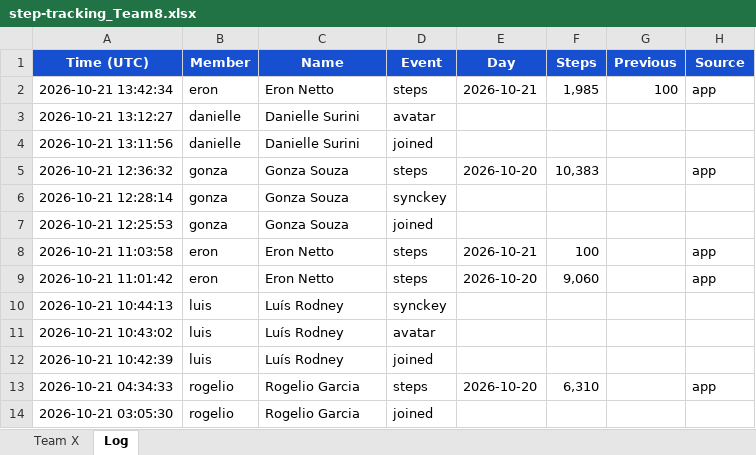
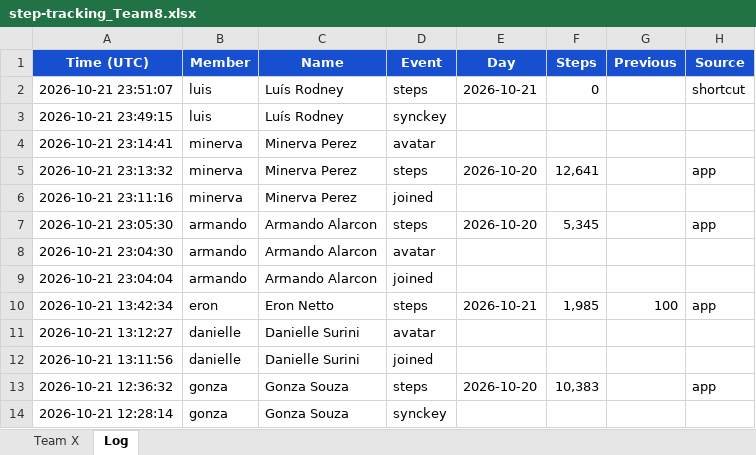
Before and after one commit to eronbfr/Step-Tracking-Challenge, an Excel workbook: step-tracking_Team8.xlsx, sheet Log, drawn as a sheet; only a part is shown; the shorter side is filled out with more unchanged rows; values as stored, in another font and other column widths than the file's, no borders; the diff names each change by its address in the sheet, - before the commit and + after, or states it on an @@ line.

```diff
--- a/step-tracking_Team8.xlsx (sheet Log)
+++ b/step-tracking_Team8.xlsx (sheet Log)
+row 2: 2026-10-21 23:51:07 | luis | Luís Rodney | steps | 2026-10-21 | 0 |  | shortcut
+row 3: 2026-10-21 23:49:15 | luis | Luís Rodney | synckey
+row 4: 2026-10-21 23:14:41 | minerva | Minerva Perez | avatar
+row 5: 2026-10-21 23:13:32 | minerva | Minerva Perez | steps | 2026-10-20 | 12,641 |  | app
+row 6: 2026-10-21 23:11:16 | minerva | Minerva Perez | joined
+row 7: 2026-10-21 23:05:30 | armando | Armando Alarcon | steps | 2026-10-20 | 5,345 |  | app
+row 8: 2026-10-21 23:04:30 | armando | Armando Alarcon | avatar
+row 9: 2026-10-21 23:04:04 | armando | Armando Alarcon | joined
```
Also changed, not shown: sheet Team X, 2 other files.
